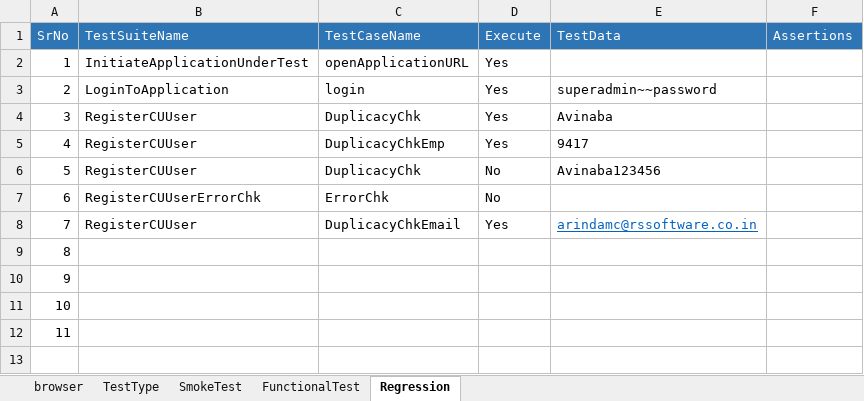
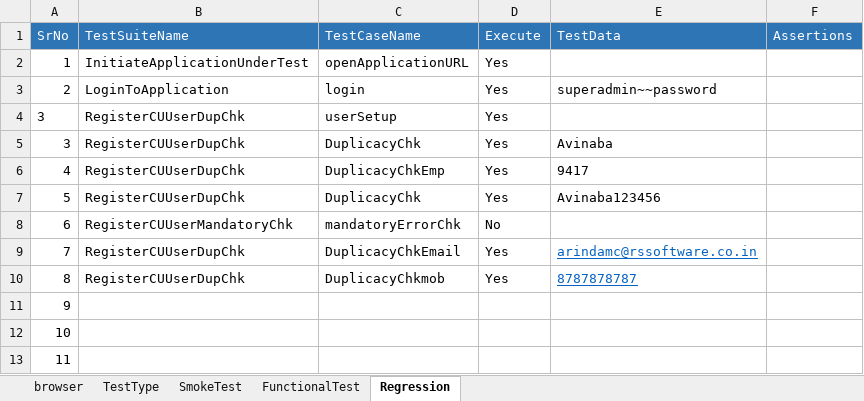
Before and after one commit to AvinabaDas/AutoFrame, an Excel workbook: testsuite/TestScenarios.xlsx, sheet Regression, drawn as a sheet; values as stored, in another font and other column widths than the file's, no borders; removed rows and columns are numbered as before the commit, all else as after; the diff names each change by its address in the sheet, - before the commit and + after, or states it on an @@ line.

```diff
--- a/testsuite/TestScenarios.xlsx (sheet Regression)
+++ b/testsuite/TestScenarios.xlsx (sheet Regression)
+row 4: 3 | RegisterCUUserDupChk | userSetup | Yes
-B5:B7 (TestSuiteName): RegisterCUUser
+B5:B7 (TestSuiteName): RegisterCUUserDupChk
-D7 (Execute): No
+D7 (Execute): Yes
-B8 (TestSuiteName): RegisterCUUserErrorChk
+B8 (TestSuiteName): RegisterCUUserMandatoryChk
-C8 (TestCaseName): ErrorChk
+C8 (TestCaseName): mandatoryErrorChk
-B9 (TestSuiteName): RegisterCUUser
+B9 (TestSuiteName): RegisterCUUserDupChk
-row 9: 8
+row 10: 8 | RegisterCUUserDupChk | DuplicacyChkmob | Yes | 8787878787
```
Also changed, not shown: 2 other files.
